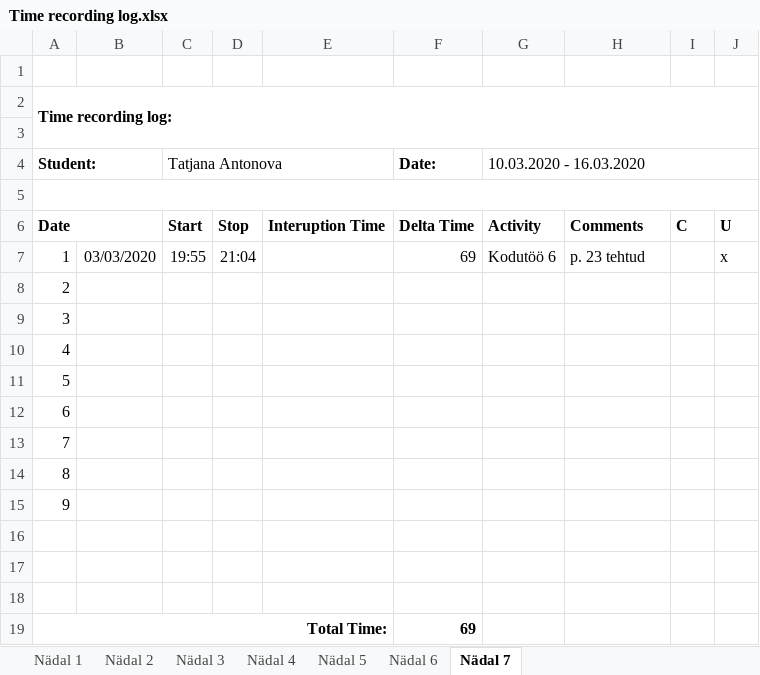
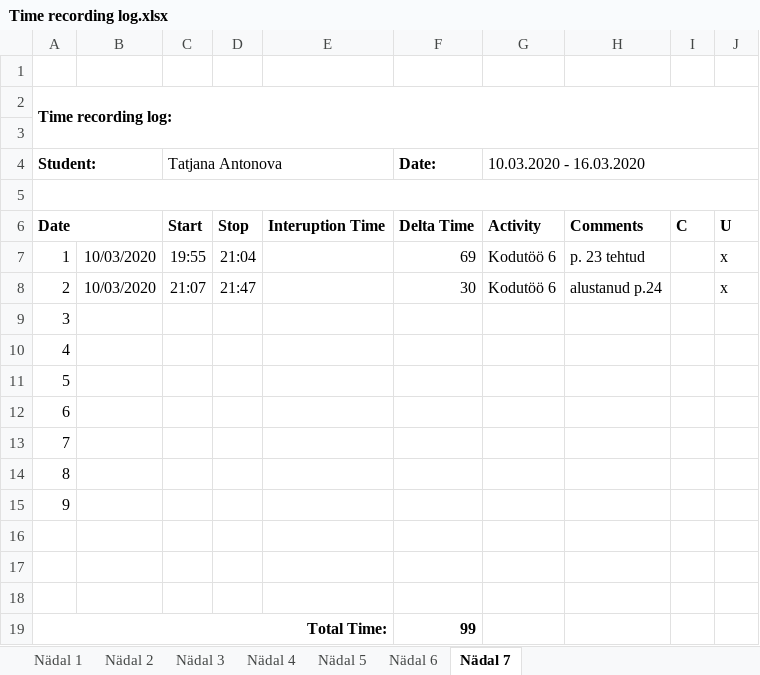
Before and after one commit to TatjanaAntonova/Homework4, an Excel workbook: Time recording log.xlsx, sheet Nädal 7, drawn as a sheet; values as stored, in another font and other column widths than the file's, no borders; removed rows and columns are numbered as before the commit, all else as after; the diff names each change by its address in the sheet, - before the commit and + after, or states it on an @@ line.

```diff
--- a/Time recording log.xlsx (sheet Nädal 7)
+++ b/Time recording log.xlsx (sheet Nädal 7)
-B7: 03/03/2020
+B7: 10/03/2020
-row 8: 2
+row 8: 2 | 10/03/2020 | 21:07 | 21:47 |  | 30 | Kodutöö 6 | alustanud p.24 |  | x
-F19 (Date:): 69
+F19 (Date:): 99
```
Also changed, not shown: 2 other files.
